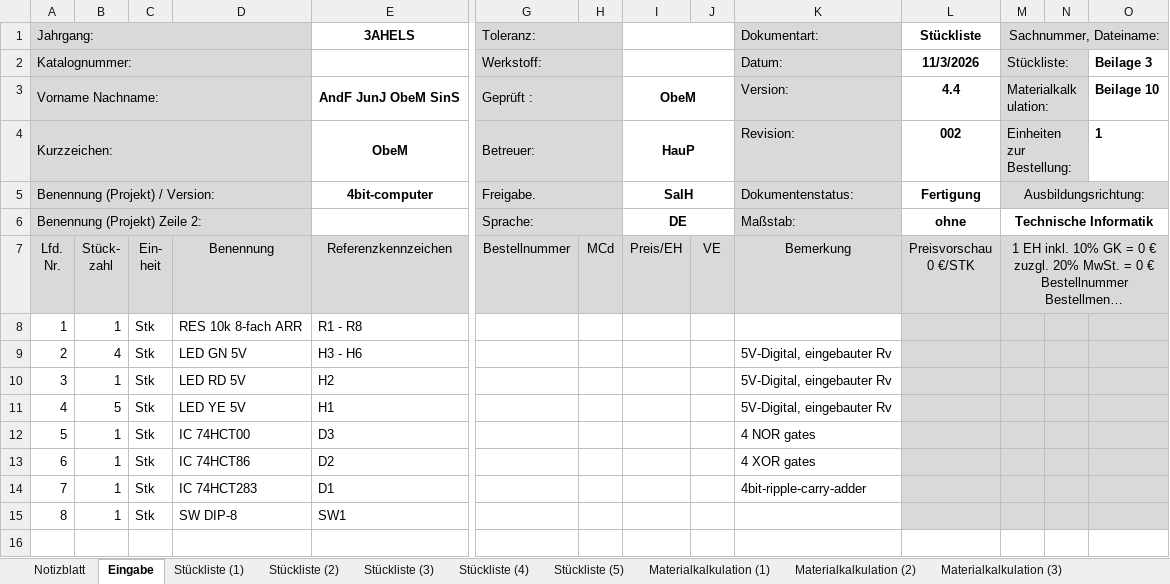
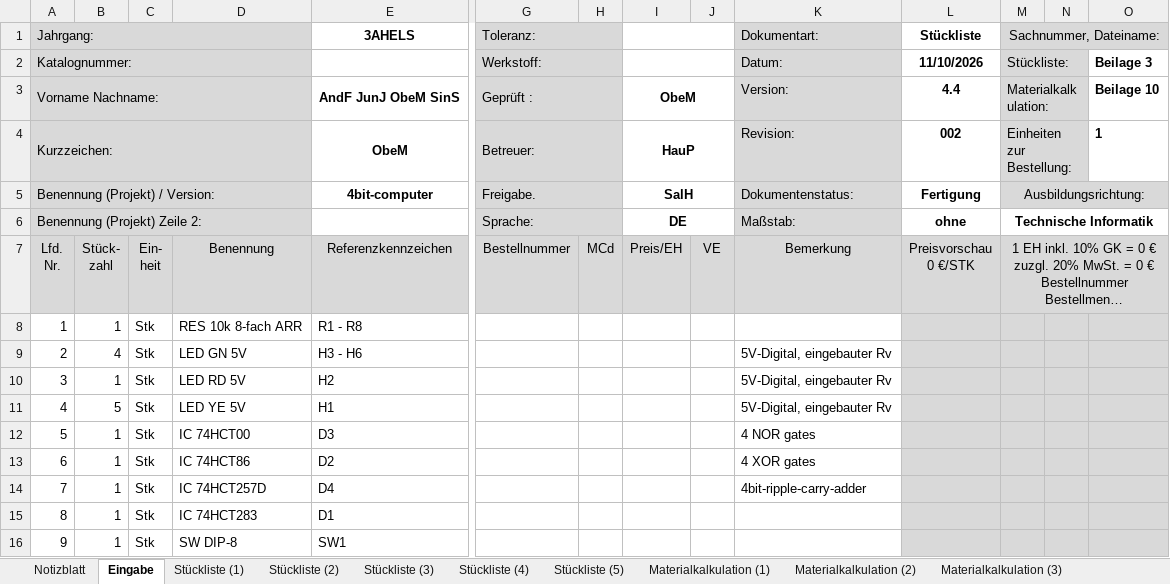
Before and after one commit to STAAG-EL/4bit-computer, an Excel workbook: misc/BOM_4bit-computer.xlsx, sheet Eingabe, drawn as a sheet; only a part is shown, gaps mark what is left out; long unchanged cells end in …; values as stored, in another font and other column widths than the file's, no borders; addresses are those after the commit; rows hold the shown columns only; the diff names each change by its address in the sheet, - before the commit and + after, or states it on an @@ line.

```diff
--- a/misc/BOM_4bit-computer.xlsx (sheet Eingabe)
+++ b/misc/BOM_4bit-computer.xlsx (sheet Eingabe)
-L2 (Stückliste): 11/3/2026
+L2 (Stückliste): 11/10/2026
+row 14: 7 | 1 | Stk | IC 74HCT257D | D4 |  |  |  |  | 4bit-ripple-carry-adder
@@ column A (Jahrgang:) renumbered from row 15 down @@
-K15 (Dokumentart:): 4bit-ripple-carry-adder
+K15 (Dokumentart:): (empty)
```
Also changed, not shown: sheet Stückliste (1), sheet Materialkalkulation (1), sheet Stückliste (2), sheet Stückliste (3), sheet Stückliste (4), sheet Stückliste (5), 2 more sheets, formulas that keep their value.
